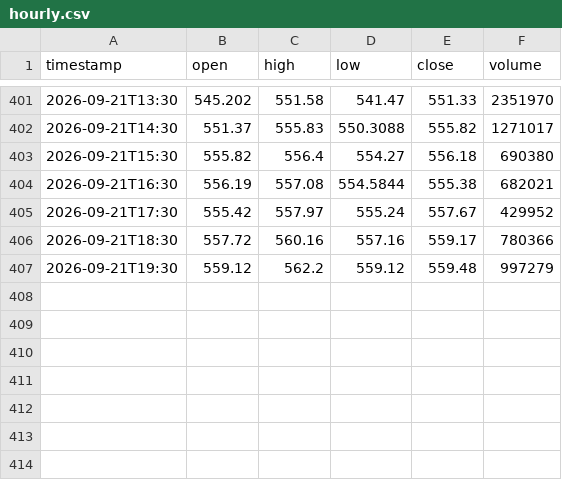
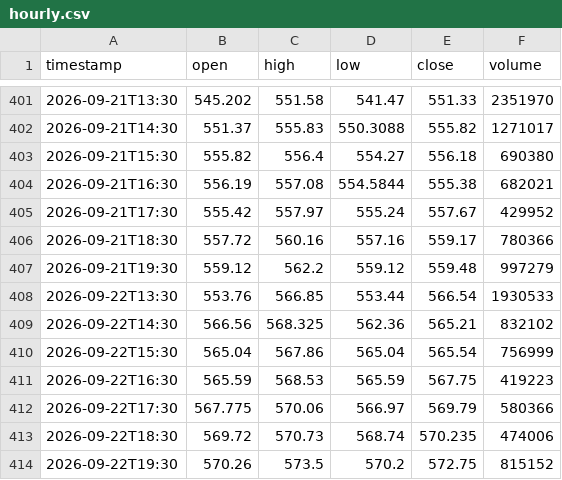
Before and after one commit to jgiancristofaro/soxx-regime-monitor, a CSV file: data/hourly.csv, drawn as a sheet; only a part is shown, gaps mark what is left out.

```diff
--- a/data/hourly.csv
+++ b/data/hourly.csv
@@ -407 +407,8 @@ timestamp,open,high,low,close,volume
 2026-09-21T19:30,559.12,562.2,559.12,559.48,997279
+2026-09-22T13:30,553.76,566.85,553.44,566.54,1930533
+2026-09-22T14:30,566.56,568.325,562.36,565.21,832102
+2026-09-22T15:30,565.04,567.86,565.04,565.54,756999
+2026-09-22T16:30,565.59,568.53,565.59,567.75,419223
+2026-09-22T17:30,567.775,570.06,566.97,569.79,580366
+2026-09-22T18:30,569.72,570.73,568.74,570.235,474006
+2026-09-22T19:30,570.26,573.5,570.2,572.75,815152
```
Also changed, not shown: data/history.csv, data/options_history.csv, 2 other files.
